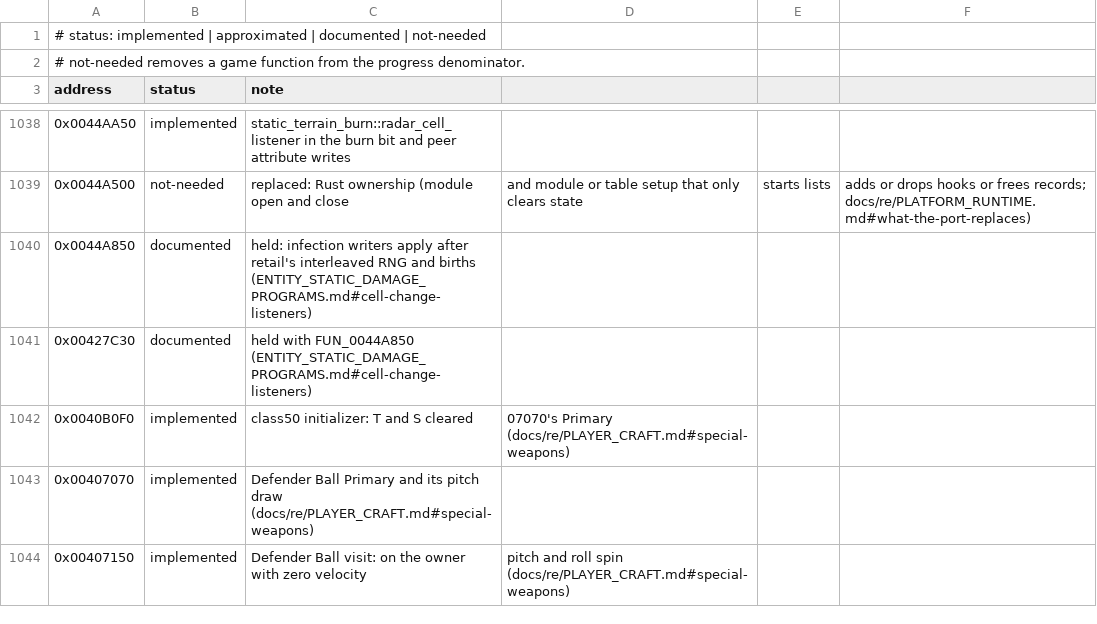
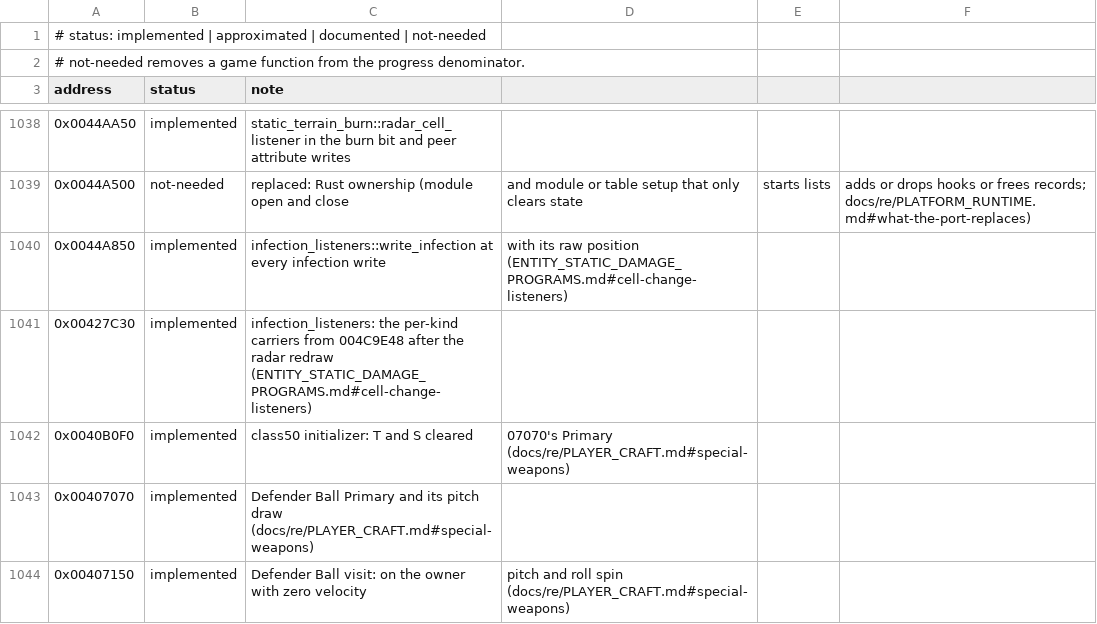
Before and after one commit to xndbogdan/OpenV2K, a CSV file: docs/progress/status.csv, drawn as a sheet; only a part is shown, gaps mark what is left out; the diff names each change by its address in the sheet, - before the commit and + after, or states it on an @@ line.

```diff
--- a/docs/progress/status.csv
+++ b/docs/progress/status.csv
-B1040:B1041 (status): documented
+B1040:B1041 (status): implemented
-C1040 (note): held: infection writers apply after retail's interleaved RNG and births (ENTITY_STATIC_DAMAGE_PROGRAMS.md#cell-change-listeners)
+C1040 (note): infection_listeners::write_infection at every infection write
-D1040: (empty)
+D1040: with its raw position (ENTITY_STATIC_DAMAGE_PROGRAMS.md#cell-change-listeners)
-C1041 (note): held with FUN_0044A850 (ENTITY_STATIC_DAMAGE_PROGRAMS.md#cell-change-listeners)
+C1041 (note): infection_listeners: the per-kind carriers from 004C9E48 after the radar redraw (ENTITY_STATIC_DAMAGE_PROGRAMS.md#cell-change-listeners)
```
Also changed, not shown: 36 other files.
